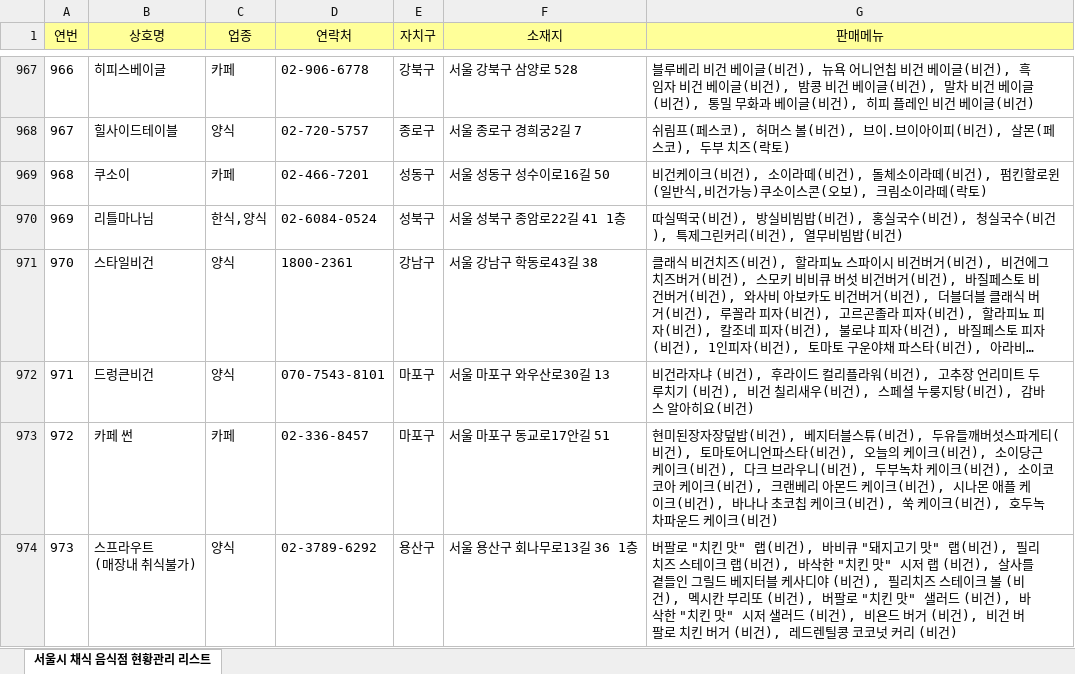
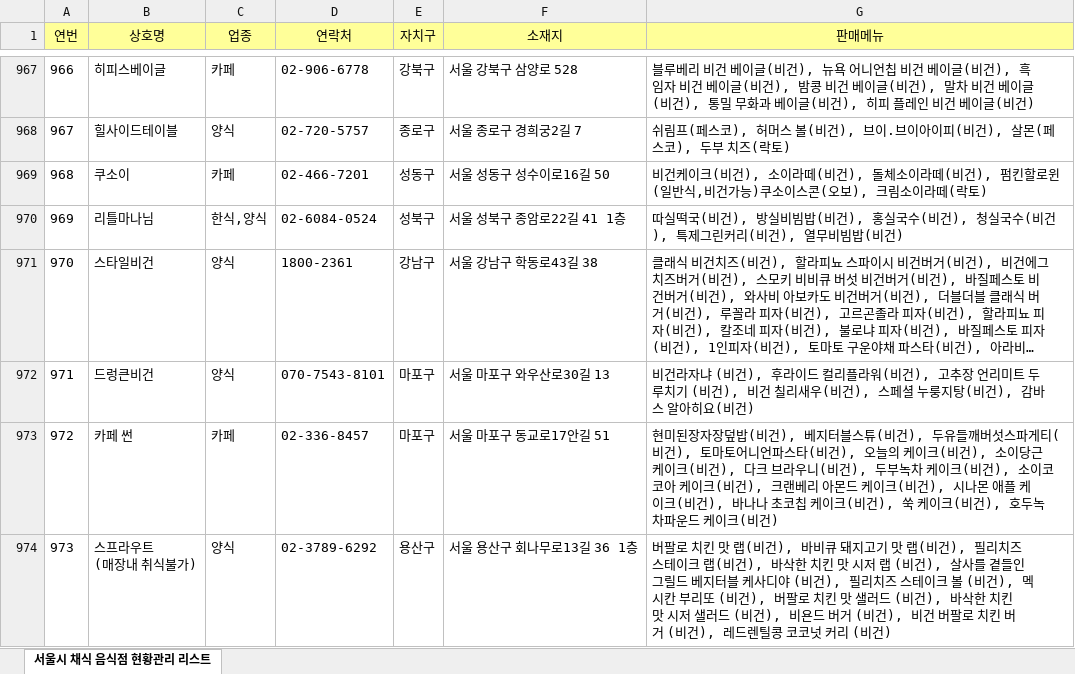
Before and after one commit to 1998YUKI0331/Vegin-Began, an Excel workbook: datas/서울시 채식 음식점 현황관리 리스트_202110291941.xlsx, sheet 서울시 채식 음식점 현황관리 리스트, drawn as a sheet; only a part is shown, gaps mark what is left out; long unchanged cells end in …; values as stored, in another font and other column widths than the file's, no borders; the diff names each change by its address in the sheet, - before the commit and + after, or states it on an @@ line.

Commit message:
modify data form

```diff
--- a/datas/서울시 채식 음식점 현황관리 리스트_202110291941.xlsx (sheet 서울시 채식 음식점 현황관리 리스트)
+++ b/datas/서울시 채식 음식점 현황관리 리스트_202110291941.xlsx (sheet 서울시 채식 음식점 현황관리 리스트)
-G974 (판매메뉴): 버팔로 "치킨 맛" 랩(비건), 바비큐 "돼지고기 맛" 랩(비건), 필리치즈 스테이크 랩(비건), 바삭한 "치킨 맛" 시저 랩 (비건), 살사를 곁들인 그릴드 베지터블 케사디야 (비건), 필리치즈 스테이크 볼 (비건), 멕시칸 부리또 (비건), 버팔로 "치킨 맛" 샐러드 (비건), 바삭한 "치킨 맛" 시저 샐…
+G974 (판매메뉴): 버팔로 치킨 맛 랩(비건), 바비큐 돼지고기 맛 랩(비건), 필리치즈 스테이크 랩(비건), 바삭한 치킨 맛 시저 랩 (비건), 살사를 곁들인 그릴드 베지터블 케사디야 (비건), 필리치즈 스테이크 볼 (비건), 멕시칸 부리또 (비건), 버팔로 치킨 맛 샐러드 (비건), 바삭한 치킨 맛 시저 샐…
```
